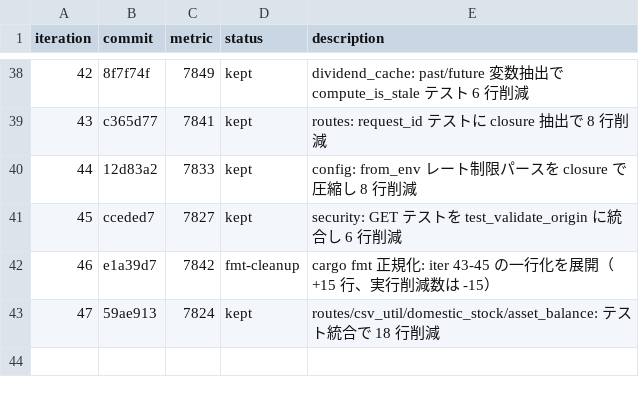
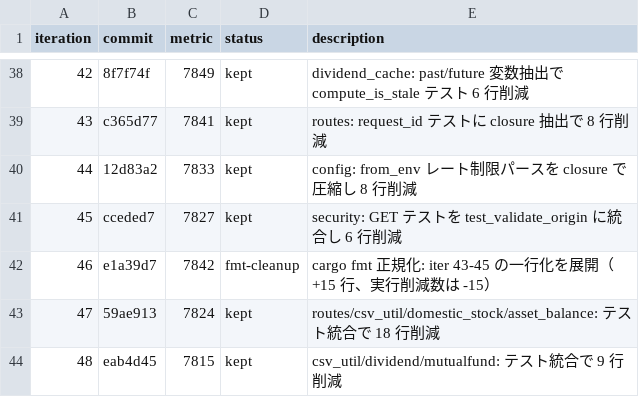
Before and after one commit to zaichu/shoken-webapp, a TSV file: autoresearch-results.tsv, drawn as a sheet; only a part is shown, gaps mark what is left out.

Commit message:
refactor: autoresearch ループ継続（iter 48） (#342)
* refactor: csv_util/dividend/mutualfund テスト統合で 9 行削減（iter 48）

* docs: autoresearch-results iter 48 を更新

```diff
--- a/autoresearch-results.tsv
+++ b/autoresearch-results.tsv
@@ -43 +43,2 @@ iteration	commit	metric	status	description
 47	59ae913	7824	kept	routes/csv_util/domestic_stock/asset_balance: テスト統合で 18 行削減
+48	eab4d45	7815	kept	csv_util/dividend/mutualfund: テスト統合で 9 行削減
```
Also changed, not shown: 3 other files.
